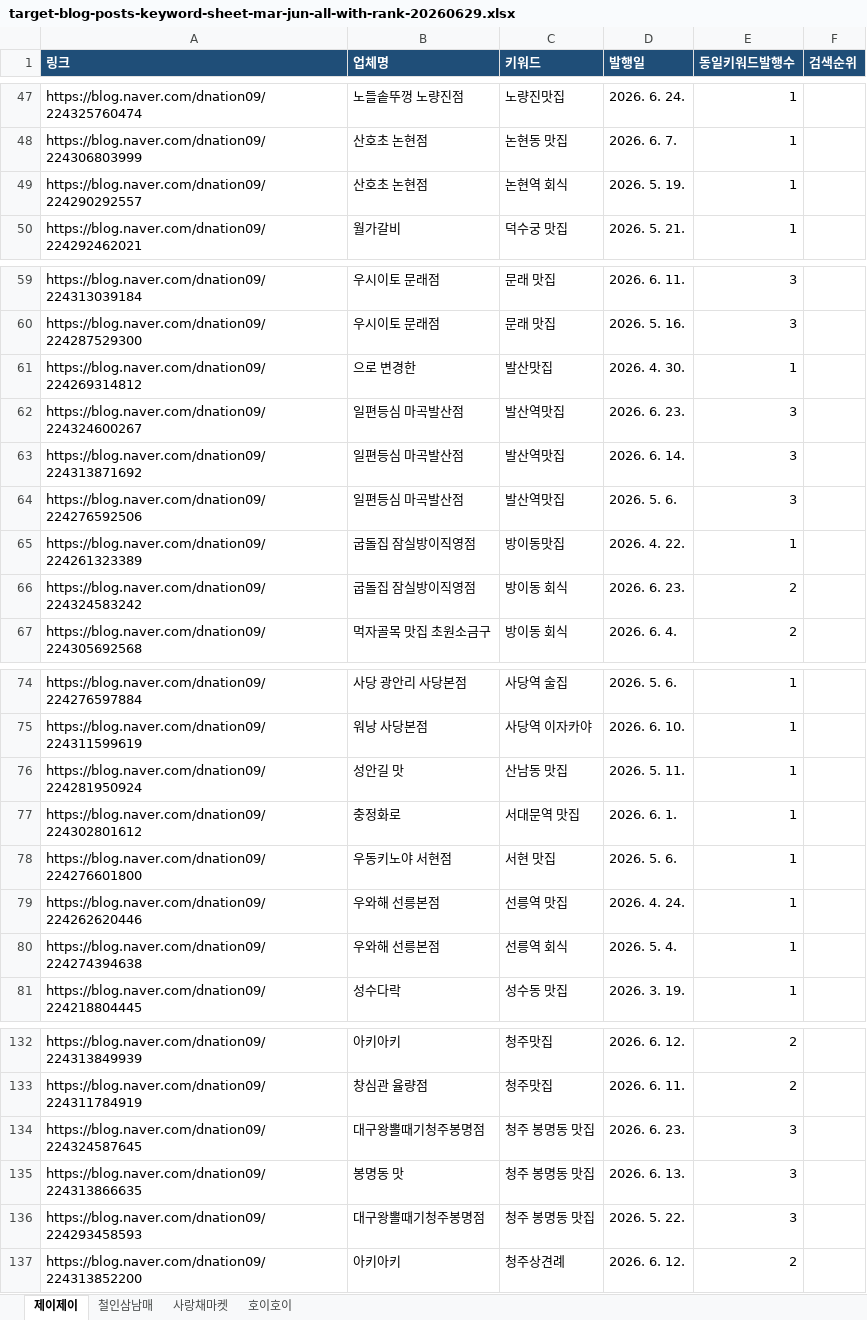
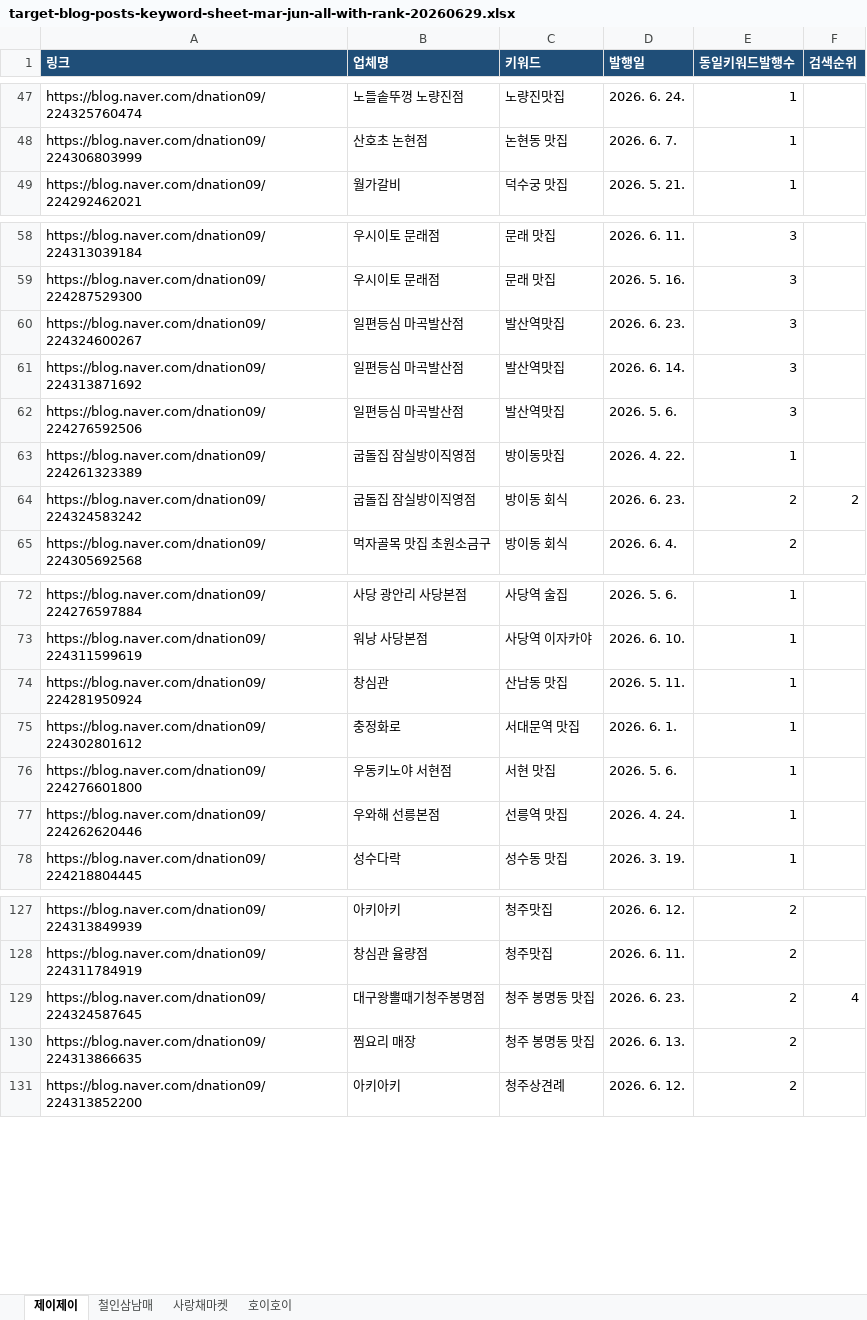
Before and after one commit to ganggyunggyu/blog-cron-bot, an Excel workbook: outputs/blog-published-ranks/target-blog-posts-keyword-sheet-mar-jun-all-with-rank-20260629.xlsx, sheet 제이제이, drawn as a sheet; only a part is shown, gaps mark what is left out; values as stored, in another font and other column widths than the file's, no borders; removed rows and columns are numbered as before the commit, all else as after; the diff covers the shown part only; the diff names each change by its address in the sheet, - before the commit and + after, or states it on an @@ line.

```diff
--- a/outputs/blog-published-ranks/target-blog-posts-keyword-sheet-mar-jun-all-with-rank-20260629.xlsx (sheet 제이제이)
+++ b/outputs/blog-published-ranks/target-blog-posts-keyword-sheet-mar-jun-all-with-rank-20260629.xlsx (sheet 제이제이)
-row 49: https://blog.naver.com/dnation09/224290292557 | 산호초 논현점 | 논현역 회식 | 2026. 5. 19. | 1
-row 61: https://blog.naver.com/dnation09/224269314812 | 으로 변경한 | 발산맛집 | 2026. 4. 30. | 1
-F64 (검색순위): (empty)
+F64 (검색순위): 2
-B74 (업체명): 성안길 맛
+B74 (업체명): 창심관
-row 80: https://blog.naver.com/dnation09/224274394638 | 우와해 선릉본점 | 선릉역 회식 | 2026. 5. 4. | 1
-E129:E130 (동일키워드발행수): 3
+E129:E130 (동일키워드발행수): 2
-F129 (검색순위): (empty)
+F129 (검색순위): 4
-B130 (업체명): 봉명동 맛
+B130 (업체명): 찜요리 매장
-row 136: https://blog.naver.com/dnation09/224293458593 | 대구왕뽈때기청주봉명점 | 청주 봉명동 맛집 | 2026. 5. 22. | 3
```
Also changed, not shown: 2 removed rows and 9 edited cells elsewhere in this sheet, sheet 철인삼남매, sheet 사랑채마켓, sheet 호이호이, 8 other files.
